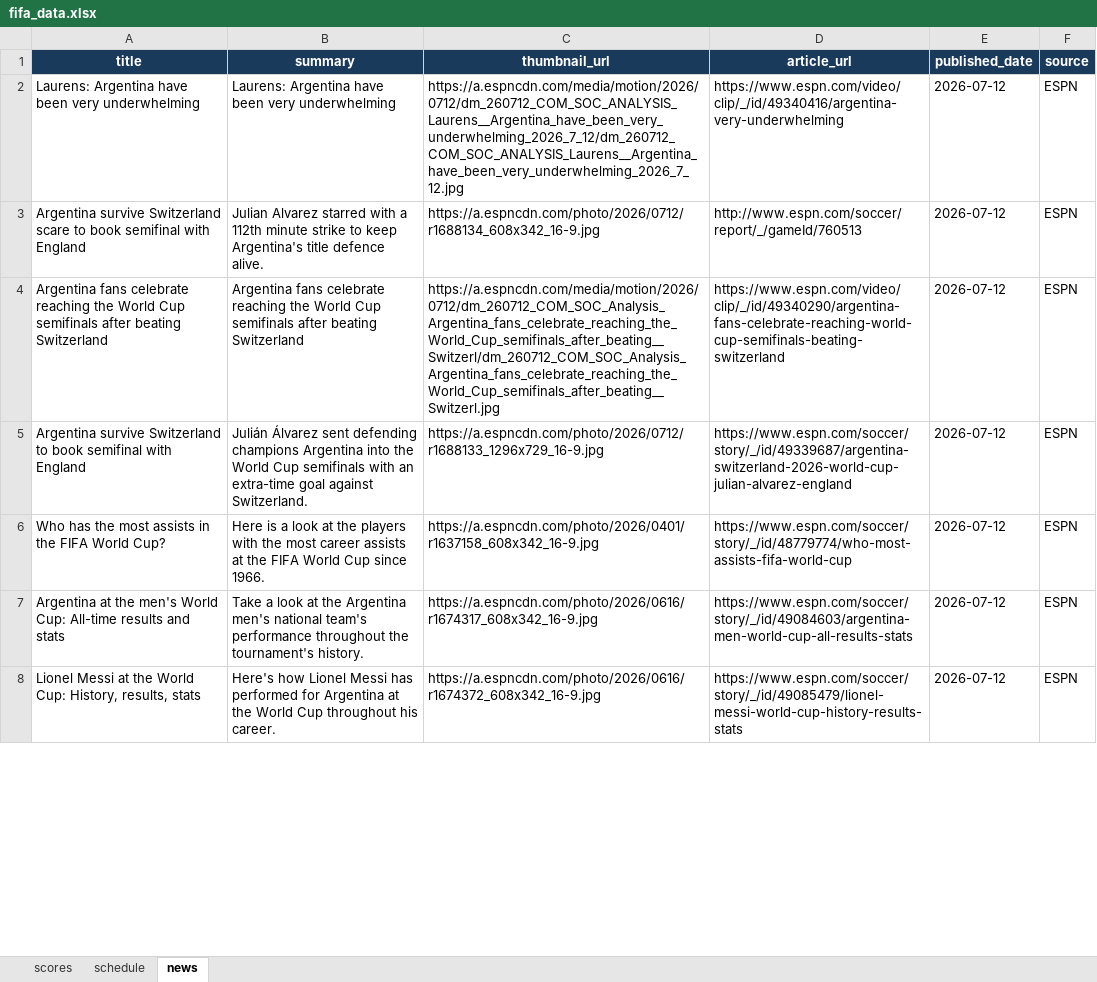
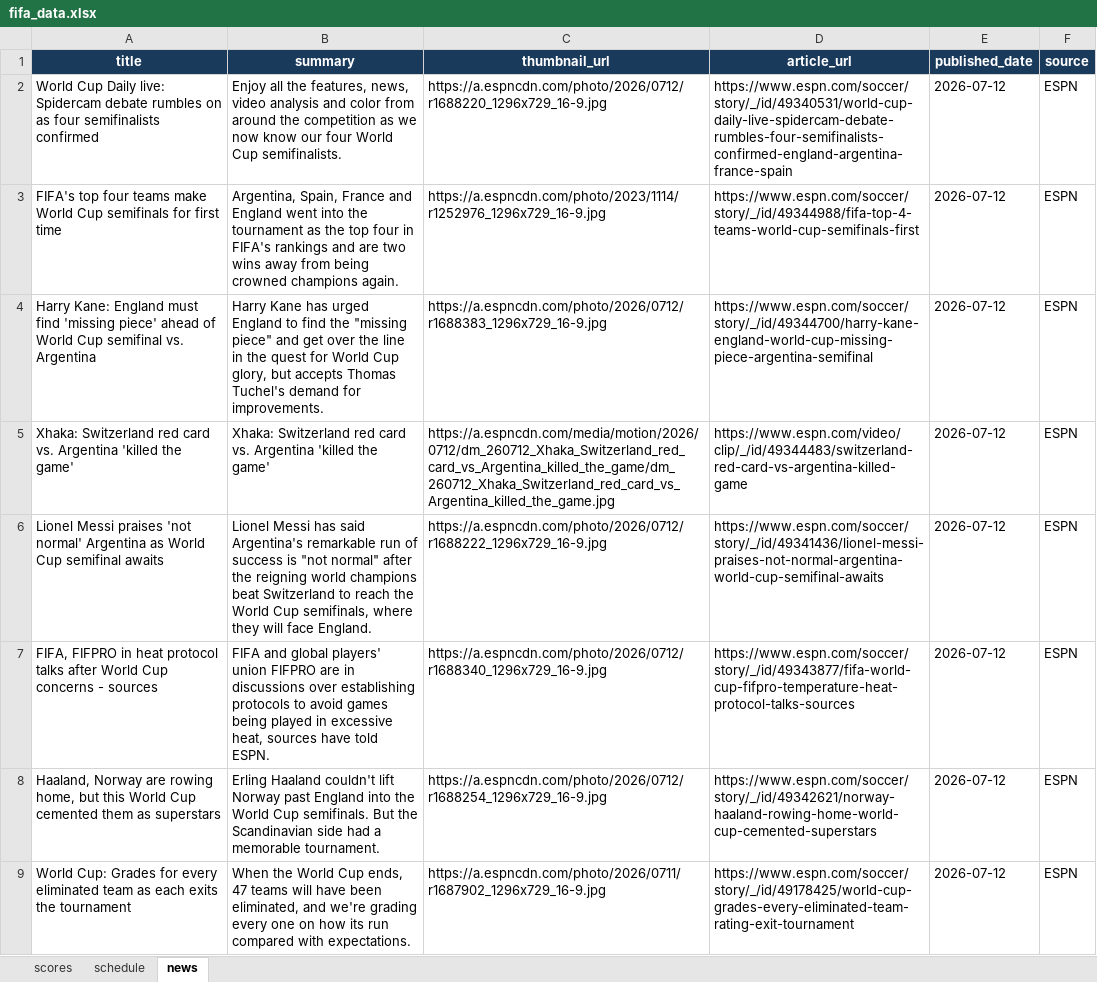
Before and after one commit to bibhu2020/media, an Excel workbook: fifa/fifa_data.xlsx, sheet news, drawn as a sheet; only a part is shown; values as stored, in another font and other column widths than the file's, no borders; addresses are those after the commit; the diff covers the shown part only; the diff names each change by its address in the sheet, - before the commit and + after, or states it on an @@ line.

Commit message:
chore: update FIFA World Cup 2026 data

```diff
--- a/fifa/fifa_data.xlsx (sheet news)
+++ b/fifa/fifa_data.xlsx (sheet news)
-A2 (title): Laurens: Argentina have been very underwhelming
+A2 (title): World Cup Daily live: Spidercam debate rumbles on as four semifinalists confirmed
-B2 (summary): Laurens: Argentina have been very underwhelming
+B2 (summary): Enjoy all the features, news, video analysis and color from around the competition as we now know our four World Cup semifinalists.
-C2 (thumbnail_url): https://a.espncdn.com/media/motion/2026/0712/dm_260712_COM_SOC_ANALYSIS_Laurens__Argentina_have_been_very_underwhelming_2026_7_12/dm_260712_COM_SOC_ANALYSIS_Laurens__Argentina_have_been_very_underwhelming_2026_7_12.jpg
+C2 (thumbnail_url): https://a.espncdn.com/photo/2026/0712/r1688220_1296x729_16-9.jpg
-D2 (article_url): https://www.espn.com/video/clip/_/id/49340416/argentina-very-underwhelming
+D2 (article_url): https://www.espn.com/soccer/story/_/id/49340531/world-cup-daily-live-spidercam-debate-rumbles-four-semifinalists-confirmed-england-argentina-france-spain
+row 3: FIFA's top four teams make World Cup semifinals for first time | Argentina, Spain, France and England went into the tournament as the top four in FIFA's rankings and are two wins away from being crowned champions again. | https://a.espncdn.com/photo/2023/1114/r1252976_1296x729_16-9.jpg | https://www.espn.com/soccer/story/_/id/49344988/fifa-top-4-teams-world-cup-semifinals-first | 2026-07-12 | ESPN
-A4 (title): Argentina survive Switzerland scare to book semifinal with England
+A4 (title): Harry Kane: England must find 'missing piece' ahead of World Cup semifinal vs. Argentina
-B4 (summary): Julian Alvarez starred with a 112th minute strike to keep Argentina's title defence alive.
+B4 (summary): Harry Kane has urged England to find the "missing piece" and get over the line in the quest for World Cup glory, but accepts Thomas Tuchel's demand for improvements.
-C4 (thumbnail_url): https://a.espncdn.com/photo/2026/0712/r1688134_608x342_16-9.jpg
+C4 (thumbnail_url): https://a.espncdn.com/photo/2026/0712/r1688383_1296x729_16-9.jpg
-D4 (article_url): http://www.espn.com/soccer/report/_/gameId/760513
+D4 (article_url): https://www.espn.com/soccer/story/_/id/49344700/harry-kane-england-world-cup-missing-piece-argentina-semifinal
-A5 (title): Argentina fans celebrate reaching the World Cup semifinals after beating Switzerland
+A5 (title): Xhaka: Switzerland red card vs. Argentina 'killed the game'
-B5 (summary): Argentina fans celebrate reaching the World Cup semifinals after beating Switzerland
+B5 (summary): Xhaka: Switzerland red card vs. Argentina 'killed the game'
-C5 (thumbnail_url): https://a.espncdn.com/media/motion/2026/0712/dm_260712_COM_SOC_Analysis_Argentina_fans_celebrate_reaching_the_World_Cup_semifinals_after_beating__Switzerl/dm_260712_COM_SOC_Analysis_Argentina_fans_celebrate_reaching_the_World_Cup_semifinals_after_beating__Switzerl.jpg
+C5 (thumbnail_url): https://a.espncdn.com/media/motion/2026/0712/dm_260712_Xhaka_Switzerland_red_card_vs_Argentina_killed_the_game/dm_260712_Xhaka_Switzerland_red_card_vs_Argentina_killed_the_game.jpg
-D5 (article_url): https://www.espn.com/video/clip/_/id/49340290/argentina-fans-celebrate-reaching-world-cup-semifinals-beating-switzerland
+D5 (article_url): https://www.espn.com/video/clip/_/id/49344483/switzerland-red-card-vs-argentina-killed-game
-A6 (title): Argentina survive Switzerland to book semifinal with England
+A6 (title): Lionel Messi praises 'not normal' Argentina as World Cup semifinal awaits
-B6 (summary): Julián Álvarez sent defending champions Argentina into the World Cup semifinals with an extra-time goal against Switzerland.
+B6 (summary): Lionel Messi has said Argentina's remarkable run of success is "not normal" after the reigning world champions beat Switzerland to reach the World Cup semifinals, where they will face England.
-C6 (thumbnail_url): https://a.espncdn.com/photo/2026/0712/r1688133_1296x729_16-9.jpg
+C6 (thumbnail_url): https://a.espncdn.com/photo/2026/0712/r1688222_1296x729_16-9.jpg
-D6 (article_url): https://www.espn.com/soccer/story/_/id/49339687/argentina-switzerland-2026-world-cup-julian-alvarez-england
+D6 (article_url): https://www.espn.com/soccer/story/_/id/49341436/lionel-messi-praises-not-normal-argentina-world-cup-semifinal-awaits
-A7 (title): Who has the most assists in the FIFA World Cup?
+A7 (title): FIFA, FIFPRO in heat protocol talks after World Cup concerns - sources
-B7 (summary): Here is a look at the players with the most career assists at the FIFA World Cup since 1966.
+B7 (summary): FIFA and global players' union FIFPRO are in discussions over establishing protocols to avoid games being played in excessive heat, sources have told ESPN.
-C7 (thumbnail_url): https://a.espncdn.com/photo/2026/0401/r1637158_608x342_16-9.jpg
+C7 (thumbnail_url): https://a.espncdn.com/photo/2026/0712/r1688340_1296x729_16-9.jpg
-D7 (article_url): https://www.espn.com/soccer/story/_/id/48779774/who-most-assists-fifa-world-cup
+D7 (article_url): https://www.espn.com/soccer/story/_/id/49343877/fifa-world-cup-fifpro-temperature-heat-protocol-talks-sources
-A8 (title): Argentina at the men's World Cup: All-time results and stats
+A8 (title): Haaland, Norway are rowing home, but this World Cup cemented them as superstars
-B8 (summary): Take a look at the Argentina men's national team's performance throughout the tournament's history.
+B8 (summary): Erling Haaland couldn't lift Norway past England into the World Cup semifinals. But the Scandinavian side had a memorable tournament.
-C8 (thumbnail_url): https://a.espncdn.com/photo/2026/0616/r1674317_608x342_16-9.jpg
+C8 (thumbnail_url): https://a.espncdn.com/photo/2026/0712/r1688254_1296x729_16-9.jpg
-D8 (article_url): https://www.espn.com/soccer/story/_/id/49084603/argentina-men-world-cup-all-results-stats
+D8 (article_url): https://www.espn.com/soccer/story/_/id/49342621/norway-haaland-rowing-home-world-cup-cemented-superstars
-A9 (title): Lionel Messi at the World Cup: History, results, stats
+A9 (title): World Cup: Grades for every eliminated team as each exits the tournament
-B9 (summary): Here's how Lionel Messi has performed for Argentina at the World Cup throughout his career.
+B9 (summary): When the World Cup ends, 47 teams will have been eliminated, and we're grading every one on how its run compared with expectations.
-C9 (thumbnail_url): https://a.espncdn.com/photo/2026/0616/r1674372_608x342_16-9.jpg
+C9 (thumbnail_url): https://a.espncdn.com/photo/2026/0711/r1687902_1296x729_16-9.jpg
-D9 (article_url): https://www.espn.com/soccer/story/_/id/49085479/lionel-messi-world-cup-history-results-stats
+D9 (article_url): https://www.espn.com/soccer/story/_/id/49178425/world-cup-grades-every-eliminated-team-rating-exit-tournament
```
Also changed, not shown: 1 removed row and 24 edited cells elsewhere in this sheet.
